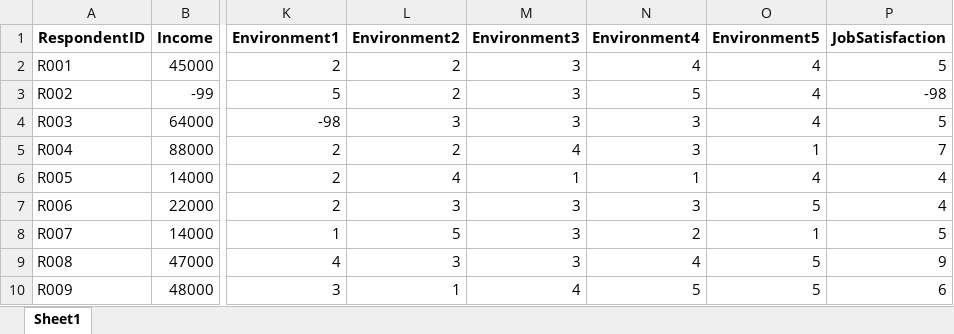
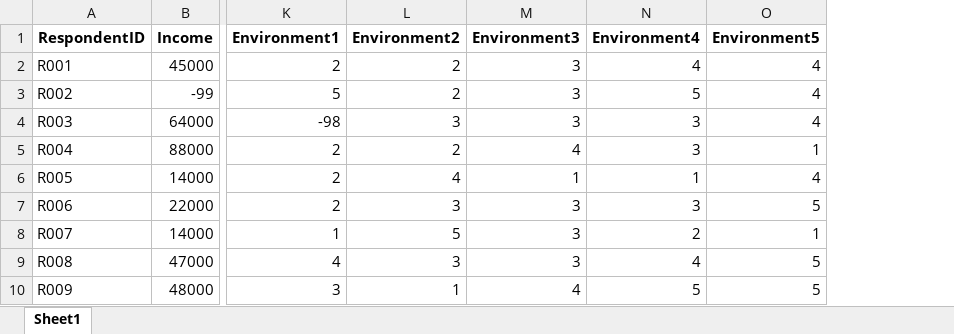
Before and after one commit to JMA61/jstats, an Excel workbook: inst/extdata/community_excel.xlsx, sheet Sheet1, drawn as a sheet; only a part is shown, gaps mark what is left out; values as stored, in another font and other column widths than the file's, no borders; the diff names each change by its address in the sheet, - before the commit and + after, or states it on an @@ line.

Commit message:
v0.9.68: clinic second shipped dataset built (community trimmed to 15 cols); Rules K/L + mv fixes (M2 Option-B revert, jalpha Rule E, advisory blank line); javg/jsum headline mean + assign-reminder; Variable Labels = alignment

```diff
--- a/inst/extdata/community_excel.xlsx (sheet Sheet1)
+++ b/inst/extdata/community_excel.xlsx (sheet Sheet1)
-column P (JobSatisfaction), rows 2-10: 5 | -98 | 5 | 7 | 4 | 4 | 5 | 9 | 6
```
Also changed, not shown: 16 other files.
